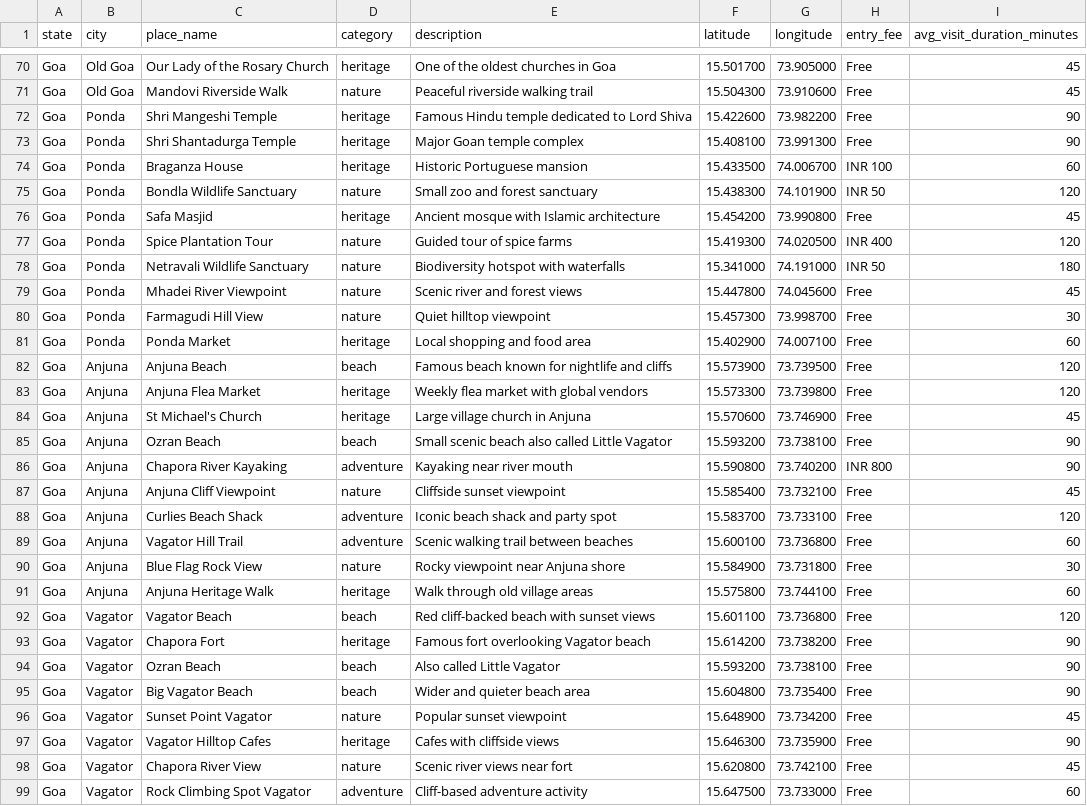
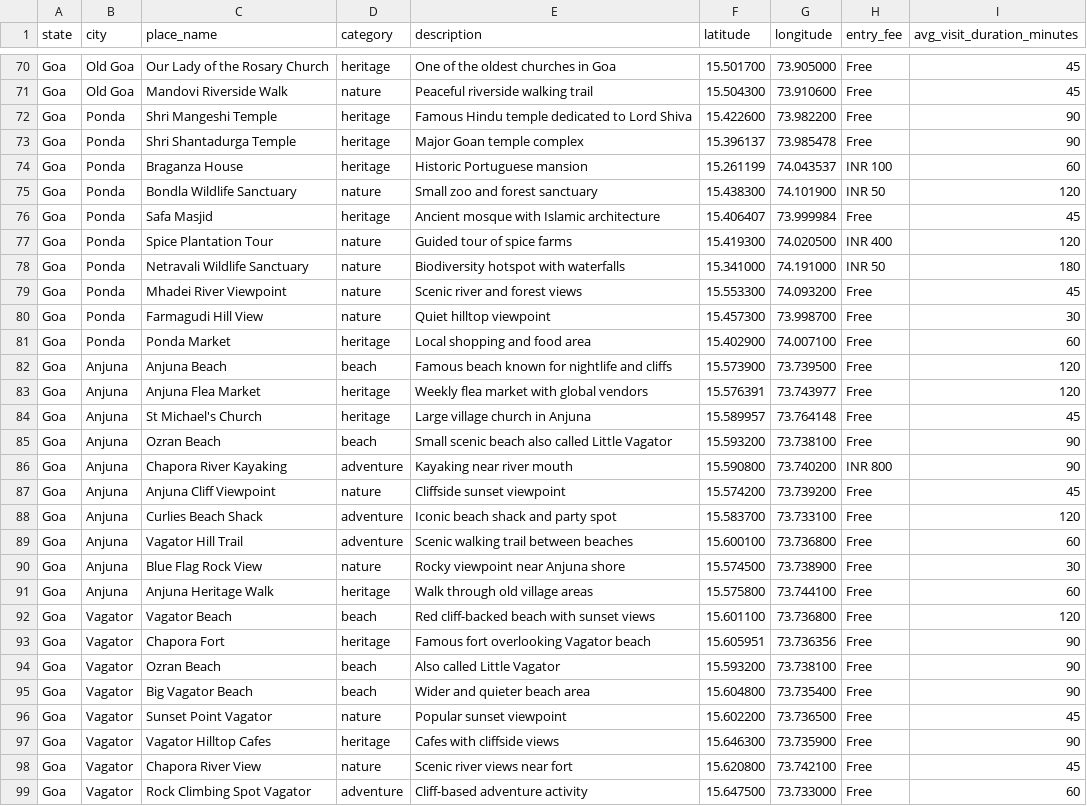
Before and after one commit to saurabhburnwal/Time2Travel, a CSV file: dataset/goa_places.csv, drawn as a sheet; only a part is shown, gaps mark what is left out; the diff covers the shown part only.

```diff
--- a/dataset/goa_places.csv
+++ b/dataset/goa_places.csv
@@ -72,9 +72,9 @@ Goa,Old Goa,Mandovi Riverside Walk,nature,Peaceful riverside walking trail,15.50
 Goa,Ponda,Shri Mangeshi Temple,heritage,Famous Hindu temple dedicated to Lord Shiva,15.422600,73.982200,Free,90
-Goa,Ponda,Shri Shantadurga Temple,heritage,Major Goan temple complex,15.408100,73.991300,Free,90
-Goa,Ponda,Braganza House,heritage,Historic Portuguese mansion,15.433500,74.006700,INR 100,60
+Goa,Ponda,Shri Shantadurga Temple,heritage,Major Goan temple complex,15.396137,73.985478,Free,90
+Goa,Ponda,Braganza House,heritage,Historic Portuguese mansion,15.261199,74.043537,INR 100,60
 Goa,Ponda,Bondla Wildlife Sanctuary,nature,Small zoo and forest sanctuary,15.438300,74.101900,INR 50,120
-Goa,Ponda,Safa Masjid,heritage,Ancient mosque with Islamic architecture,15.454200,73.990800,Free,45
+Goa,Ponda,Safa Masjid,heritage,Ancient mosque with Islamic architecture,15.406407,73.999984,Free,45
 Goa,Ponda,Spice Plantation Tour,nature,Guided tour of spice farms,15.419300,74.020500,INR 400,120
 Goa,Ponda,Netravali Wildlife Sanctuary,nature,Biodiversity hotspot with waterfalls,15.341000,74.191000,INR 50,180
-Goa,Ponda,Mhadei River Viewpoint,nature,Scenic river and forest views,15.447800,74.045600,Free,45
+Goa,Ponda,Mhadei River Viewpoint,nature,Scenic river and forest views,15.553300,74.093200,Free,45
 Goa,Ponda,Farmagudi Hill View,nature,Quiet hilltop viewpoint,15.457300,73.998700,Free,30
@@ -82,16 +82,16 @@ Goa,Ponda,Ponda Market,heritage,Local shopping and food area,15.402900,74.007100
 Goa,Anjuna,Anjuna Beach,beach,Famous beach known for nightlife and cliffs,15.573900,73.739500,Free,120
-Goa,Anjuna,Anjuna Flea Market,heritage,Weekly flea market with global vendors,15.573300,73.739800,Free,120
-Goa,Anjuna,St Michael's Church,heritage,Large village church in Anjuna,15.570600,73.746900,Free,45
+Goa,Anjuna,Anjuna Flea Market,heritage,Weekly flea market with global vendors,15.576391,73.743977,Free,120
+Goa,Anjuna,St Michael's Church,heritage,Large village church in Anjuna,15.589957,73.764148,Free,45
 Goa,Anjuna,Ozran Beach,beach,Small scenic beach also called Little Vagator,15.593200,73.738100,Free,90
 Goa,Anjuna,Chapora River Kayaking,adventure,Kayaking near river mouth,15.590800,73.740200,INR 800,90
-Goa,Anjuna,Anjuna Cliff Viewpoint,nature,Cliffside sunset viewpoint,15.585400,73.732100,Free,45
+Goa,Anjuna,Anjuna Cliff Viewpoint,nature,Cliffside sunset viewpoint,15.574200,73.739200,Free,45
 Goa,Anjuna,Curlies Beach Shack,adventure,Iconic beach shack and party spot,15.583700,73.733100,Free,120
 Goa,Anjuna,Vagator Hill Trail,adventure,Scenic walking trail between beaches,15.600100,73.736800,Free,60
-Goa,Anjuna,Blue Flag Rock View,nature,Rocky viewpoint near Anjuna shore,15.584900,73.731800,Free,30
+Goa,Anjuna,Blue Flag Rock View,nature,Rocky viewpoint near Anjuna shore,15.574500,73.738900,Free,30
 Goa,Anjuna,Anjuna Heritage Walk,heritage,Walk through old village areas,15.575800,73.744100,Free,60
 Goa,Vagator,Vagator Beach,beach,Red cliff-backed beach with sunset views,15.601100,73.736800,Free,120
-Goa,Vagator,Chapora Fort,heritage,Famous fort overlooking Vagator beach,15.614200,73.738200,Free,90
+Goa,Vagator,Chapora Fort,heritage,Famous fort overlooking Vagator beach,15.605951,73.736356,Free,90
 Goa,Vagator,Ozran Beach,beach,Also called Little Vagator,15.593200,73.738100,Free,90
 Goa,Vagator,Big Vagator Beach,beach,Wider and quieter beach area,15.604800,73.735400,Free,90
-Goa,Vagator,Sunset Point Vagator,nature,Popular sunset viewpoint,15.648900,73.734200,Free,45
+Goa,Vagator,Sunset Point Vagator,nature,Popular sunset viewpoint,15.602200,73.736500,Free,45
 Goa,Vagator,Vagator Hilltop Cafes,heritage,Cafes with cliffside views,15.646300,73.735900,Free,90
```
Also changed, not shown: 114 edited cells elsewhere in this file, dataset/goa_hotels.csv, 2 other files.
